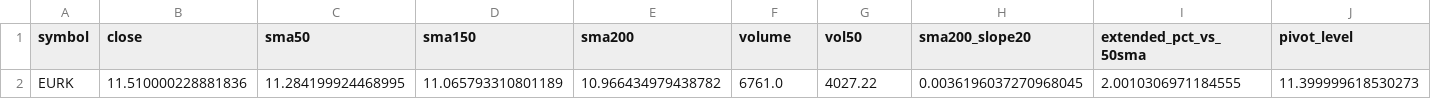
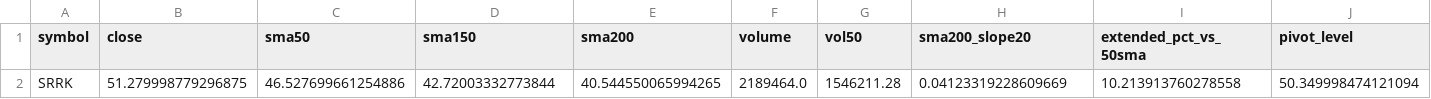
Before and after one commit to StockGem26/my-screener-site, a CSV file: docs/stage2_candidates.csv, drawn as a sheet; only a part is shown; removed rows and columns are numbered as before the commit, all else as after; rows hold the shown columns only; the diff names each change by its address in the sheet, - before the commit and + after, or states it on an @@ line.

```diff
--- a/docs/stage2_candidates.csv
+++ b/docs/stage2_candidates.csv
-row 2: EURK | 11.510000228881836 | 11.284199924468995 | 11.065793310801189 | 10.966434979438782 | 6761.0 | 4027.22 | 0.0036196037270968045 | 2.0010306971184555 | 11.399999618530273
+row 2: SRRK | 51.279998779296875 | 46.527699661254886 | 42.72003332773844 | 40.544550065994265 | 2189464.0 | 1546211.28 | 0.04123319228609669 | 10.213913760278558 | 50.349998474121094
```
Also changed, not shown: docs/history/picks.csv, 2 other files.
